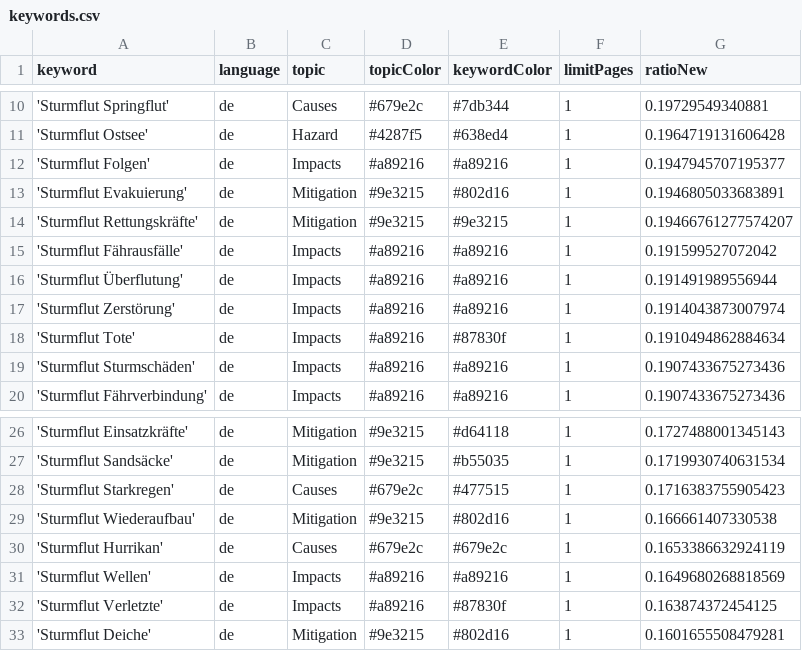
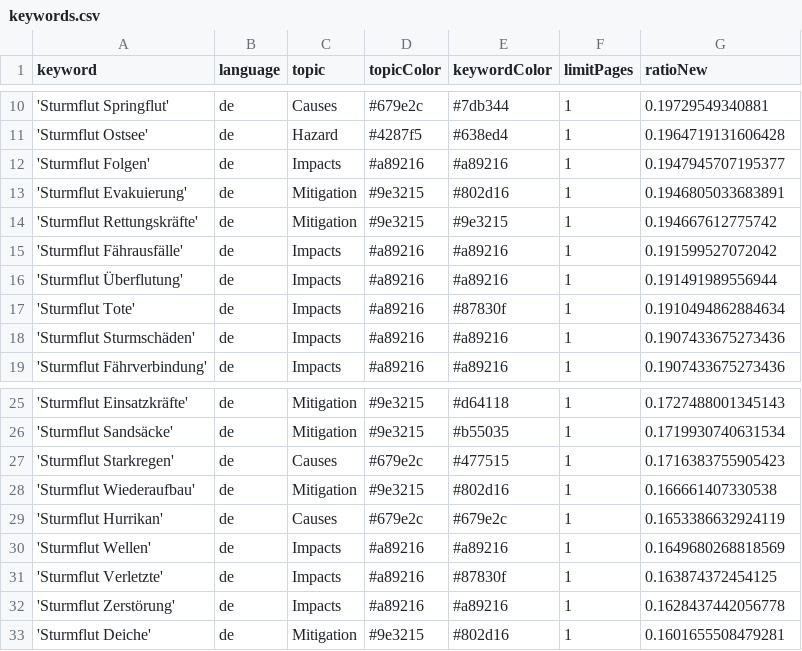
Before and after one commit to MomoMusic/winterIsComing2, a CSV file: keywords.csv, drawn as a sheet; only a part is shown, gaps mark what is left out.

Commit message:
Commit from GitHub Actions (harvest:0.0)

```diff
--- a/keywords.csv
+++ b/keywords.csv
@@ -13,6 +13,5 @@ keyword,language,topic,topicColor,keywordColor,limitPages,ratioNew
 'Sturmflut Evakuierung',de,Mitigation,#9e3215,#802d16,1,0.1946805033683891
-'Sturmflut Rettungskräfte',de,Mitigation,#9e3215,#9e3215,1,0.19466761277574207
+'Sturmflut Rettungskräfte',de,Mitigation,#9e3215,#9e3215,1,0.194667612775742
 'Sturmflut Fährausfälle',de,Impacts,#a89216,#a89216,1,0.191599527072042
 'Sturmflut Überflutung',de,Impacts,#a89216,#a89216,1,0.191491989556944
-'Sturmflut Zerstörung',de,Impacts,#a89216,#a89216,1,0.1914043873007974
 'Sturmflut Tote',de,Impacts,#a89216,#87830f,1,0.1910494862884634
@@ -32,2 +31,3 @@ keyword,language,topic,topicColor,keywordColor,limitPages,ratioNew
 'Sturmflut Verletzte',de,Impacts,#a89216,#87830f,1,0.163874372454125
+'Sturmflut Zerstörung',de,Impacts,#a89216,#a89216,1,0.1628437442056778
 'Sturmflut Deiche',de,Mitigation,#9e3215,#802d16,1,0.1601655508479281
```
